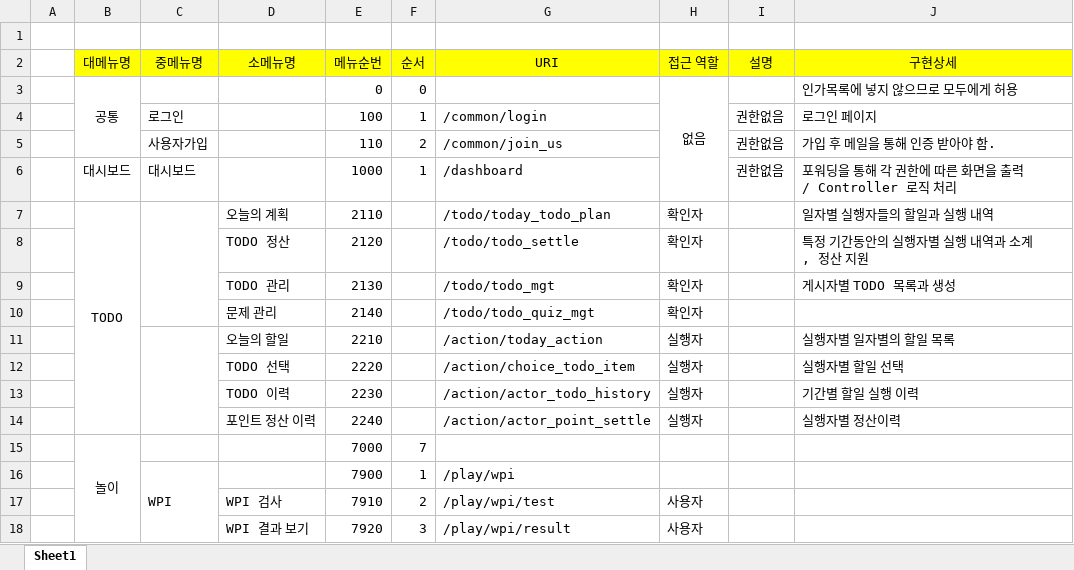
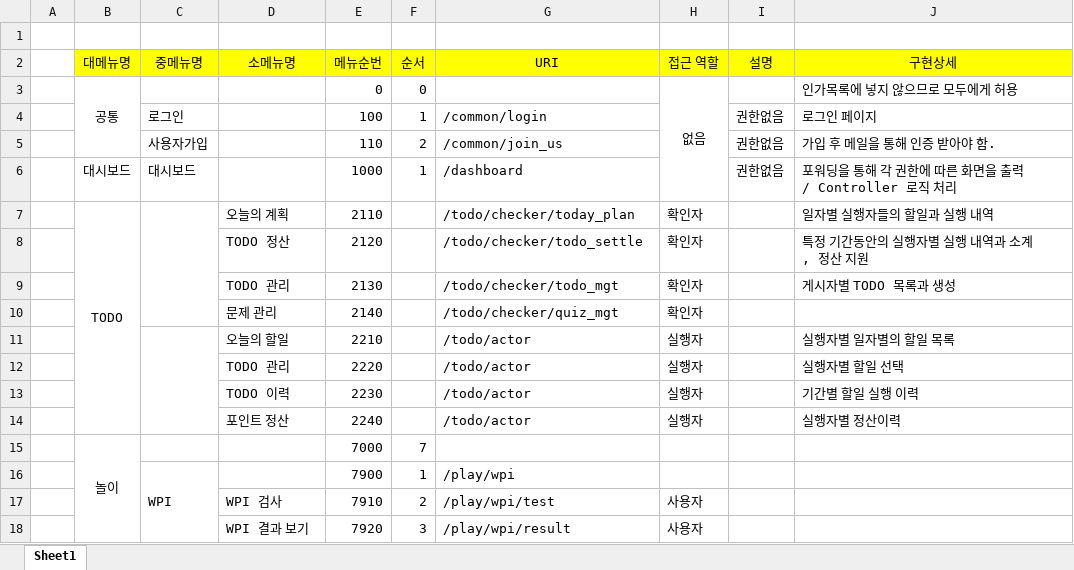
Before and after one commit to fishingday/BaseCore, an Excel workbook: BaseCore/doc/역할메뉴정리.xlsx, sheet Sheet1, drawn as a sheet; only a part is shown; values as stored, in another font and other column widths than the file's, no borders; the diff names each change by its address in the sheet, - before the commit and + after, or states it on an @@ line.

Commit message:
껍데기는 가라... 너도!

```diff
--- a/BaseCore/doc/역할메뉴정리.xlsx (sheet Sheet1)
+++ b/BaseCore/doc/역할메뉴정리.xlsx (sheet Sheet1)
-G7 (URI): /todo/today_todo_plan
+G7 (URI): /todo/checker/today_plan
-G8 (URI): /todo/todo_settle
+G8 (URI): /todo/checker/todo_settle
-G9 (URI): /todo/todo_mgt
+G9 (URI): /todo/checker/todo_mgt
-G10 (URI): /todo/todo_quiz_mgt
+G10 (URI): /todo/checker/quiz_mgt
-G11 (URI): /action/today_action
+G11 (URI): /todo/actor
-D12 (소메뉴명): TODO 선택
+D12 (소메뉴명): TODO 관리
-G12 (URI): /action/choice_todo_item
+G12 (URI): /todo/actor
-G13 (URI): /action/actor_todo_history
+G13 (URI): /todo/actor
-D14 (소메뉴명): 포인트 정산 이력
+D14 (소메뉴명): 포인트 정산
-G14 (URI): /action/actor_point_settle
+G14 (URI): /todo/actor
```
